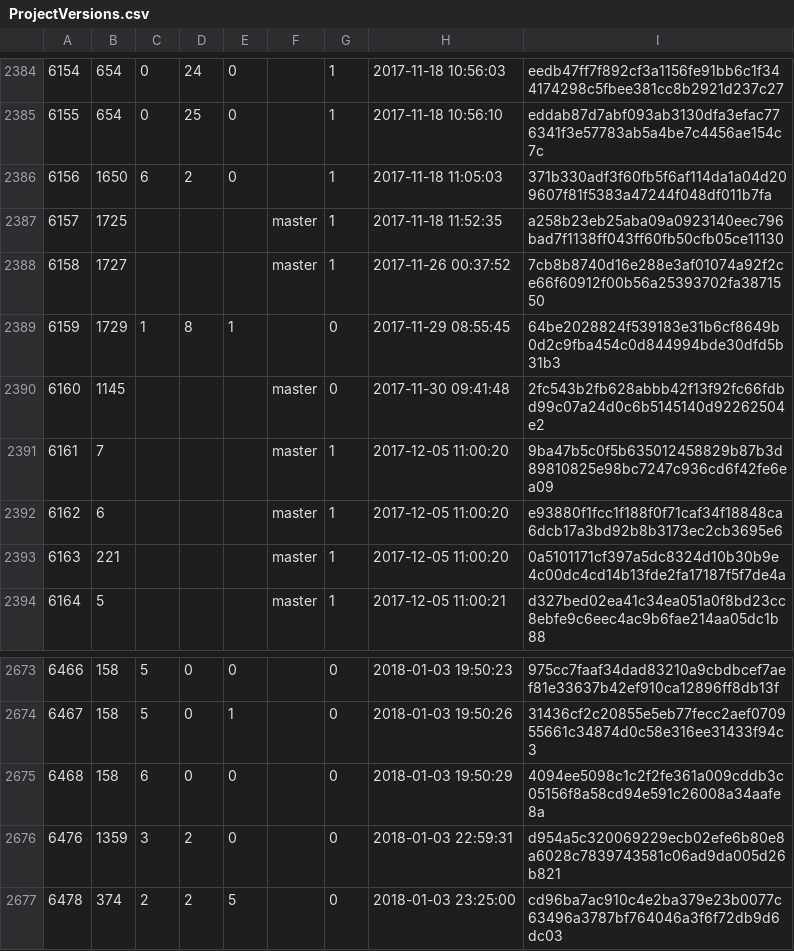
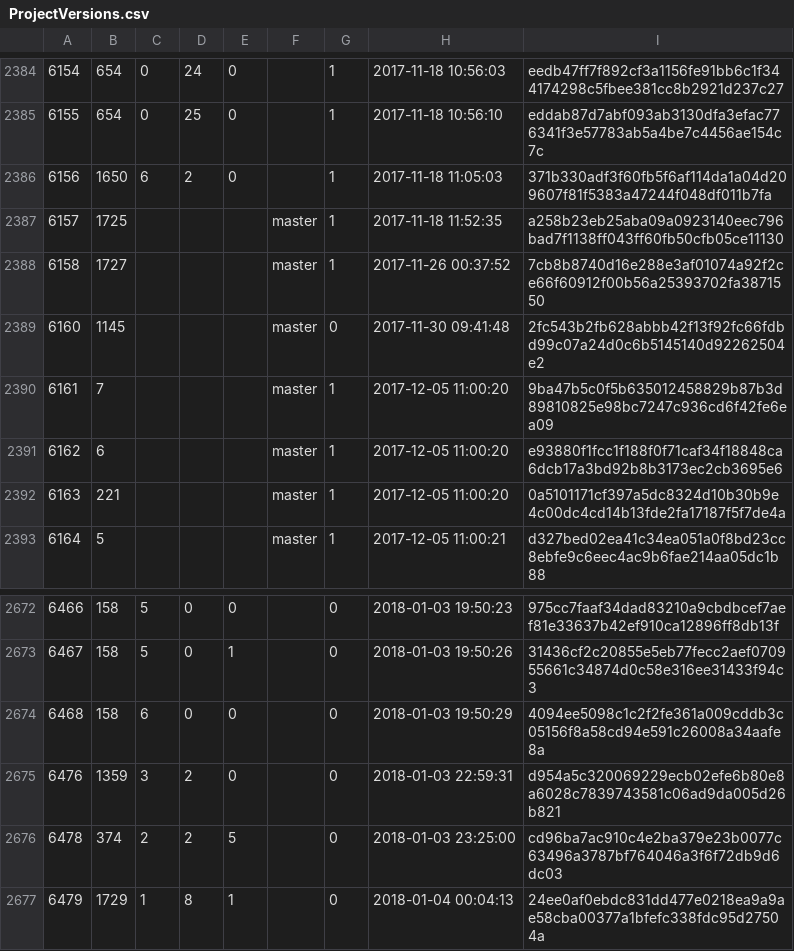
Before and after one commit to cppan/database, a CSV file: ProjectVersions.csv, drawn as a sheet; only a part is shown, gaps mark what is left out.

```diff
--- a/ProjectVersions.csv
+++ b/ProjectVersions.csv
@@ -2388,3 +2388,2 @@
 6158;1727;;;;master;1;2017-11-26 00:37:52;7cb8b8740d16e288e3af01074a92f2ce66f60912f00b56a25393702fa3871550
-6159;1729;1;8;1;;0;2017-11-29 08:55:45;64be2028824f539183e31b6cf8649b0d2c9fba454c0d844994bde30dfd5b31b3
 6160;1145;;;;master;0;2017-11-30 09:41:48;2fc543b2fb628abbb42f13f92fc66fdbd99c07a24d0c6b5145140d92262504e2
@@ -2677 +2676,2 @@
 6478;374;2;2;5;;0;2018-01-03 23:25:00;cd96ba7ac910c4e2ba379e23b0077c63496a3787bf764046a3f6f72db9d6dc03
+6479;1729;1;8;1;;0;2018-01-04 00:04:13;24ee0af0ebdc831dd477e0218ea9a9ae58cba00377a1bfefc338fdc95d27504a
```
Also changed, not shown: 1 other file.
